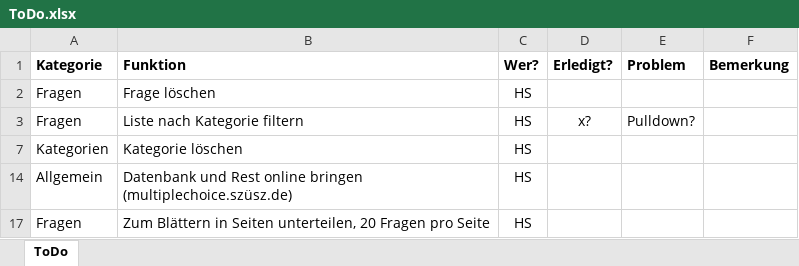
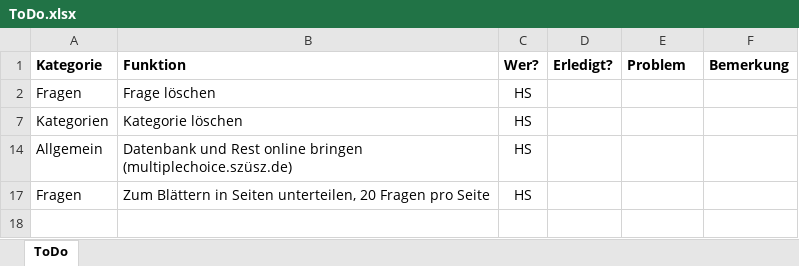
Before and after one commit to PowderFan87/Multiplechoice, an Excel workbook: doc/ToDo.xlsx, sheet ToDo, drawn as a sheet; values as stored, in another font and other column widths than the file's, no borders; the diff names each change by its address in the sheet, - before the commit and + after, or states it on an @@ line.

Commit message:
- keine Fehler werden mehr angezeigt (conf.php) - Fragen Bearbeitet überarbeitet

```diff
--- a/doc/ToDo.xlsx (sheet ToDo)
+++ b/doc/ToDo.xlsx (sheet ToDo)
-row 3: Fragen | Liste nach Kategorie filtern | HS | x? | Pulldown?
```
Also changed, not shown: hidden cells, 3 other files.
